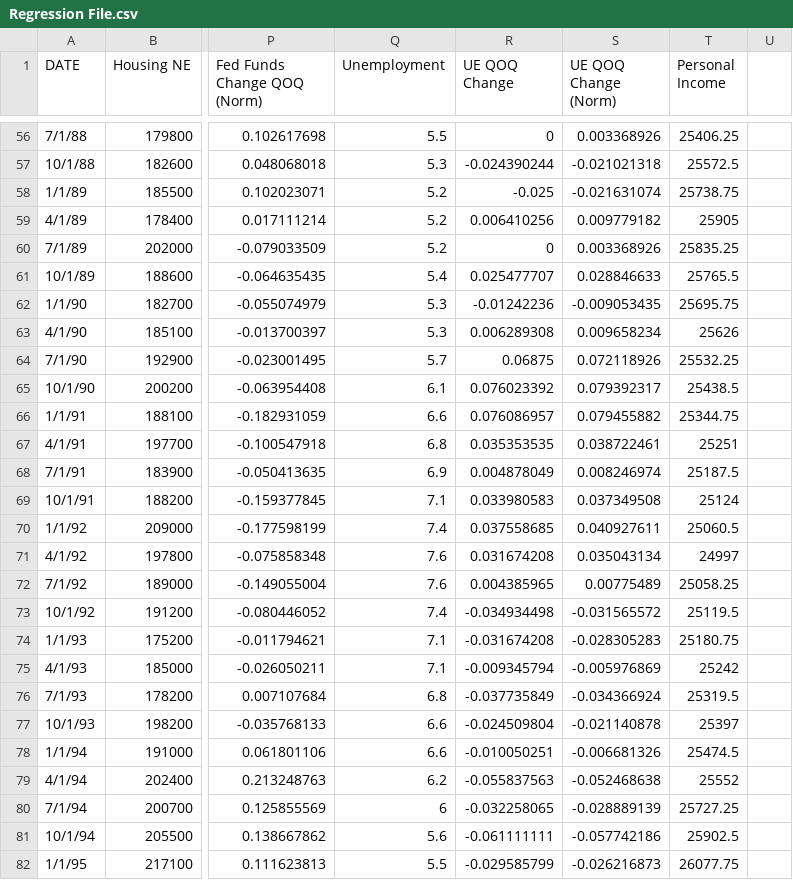
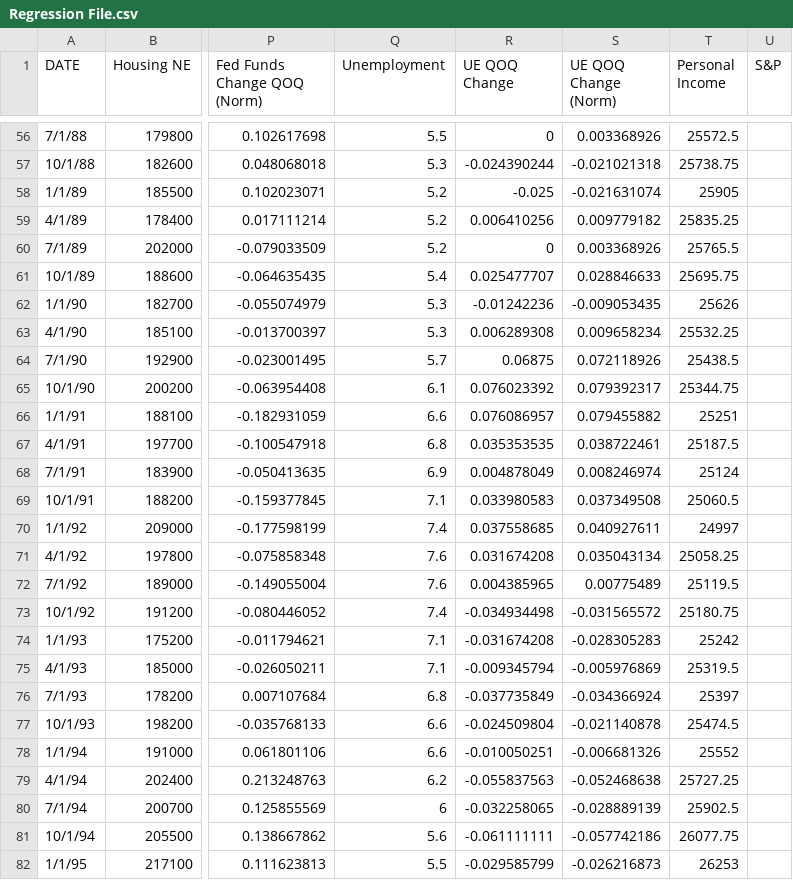
Before and after one commit to tmcbeth/Project-1---Group-3, a CSV file: Regression File.csv, drawn as a sheet; only a part is shown, gaps mark what is left out; the diff covers the shown part only; the diff names each change by its address in the sheet, - before the commit and + after, or states it on an @@ line.

```diff
--- a/Regression File.csv
+++ b/Regression File.csv
-U1: (empty)
+U1: S&P
-T56 (Personal Income): 25406.25
+T56 (Personal Income): 25572.5
-T57 (Personal Income): 25572.5
+T57 (Personal Income): 25738.75
-T58 (Personal Income): 25738.75
+T58 (Personal Income): 25905
-T59 (Personal Income): 25905
+T59 (Personal Income): 25835.25
-T60 (Personal Income): 25835.25
+T60 (Personal Income): 25765.5
-T61 (Personal Income): 25765.5
+T61 (Personal Income): 25695.75
-T62 (Personal Income): 25695.75
+T62 (Personal Income): 25626
-T63 (Personal Income): 25626
+T63 (Personal Income): 25532.25
-T64 (Personal Income): 25532.25
+T64 (Personal Income): 25438.5
-T65 (Personal Income): 25438.5
+T65 (Personal Income): 25344.75
-T66 (Personal Income): 25344.75
+T66 (Personal Income): 25251
-T67 (Personal Income): 25251
+T67 (Personal Income): 25187.5
-T68 (Personal Income): 25187.5
+T68 (Personal Income): 25124
-T69 (Personal Income): 25124
+T69 (Personal Income): 25060.5
-T70 (Personal Income): 25060.5
+T70 (Personal Income): 24997
-T71 (Personal Income): 24997
+T71 (Personal Income): 25058.25
-T72 (Personal Income): 25058.25
+T72 (Personal Income): 25119.5
-T73 (Personal Income): 25119.5
+T73 (Personal Income): 25180.75
-T74 (Personal Income): 25180.75
+T74 (Personal Income): 25242
-T75 (Personal Income): 25242
+T75 (Personal Income): 25319.5
-T76 (Personal Income): 25319.5
+T76 (Personal Income): 25397
-T77 (Personal Income): 25397
+T77 (Personal Income): 25474.5
-T78 (Personal Income): 25474.5
+T78 (Personal Income): 25552
-T79 (Personal Income): 25552
+T79 (Personal Income): 25727.25
-T80 (Personal Income): 25727.25
+T80 (Personal Income): 25902.5
-T81 (Personal Income): 25902.5
+T81 (Personal Income): 26077.75
-T82 (Personal Income): 26077.75
+T82 (Personal Income): 26253
```
Also changed, not shown: 138 edited cells elsewhere in this file, 2 other files.
